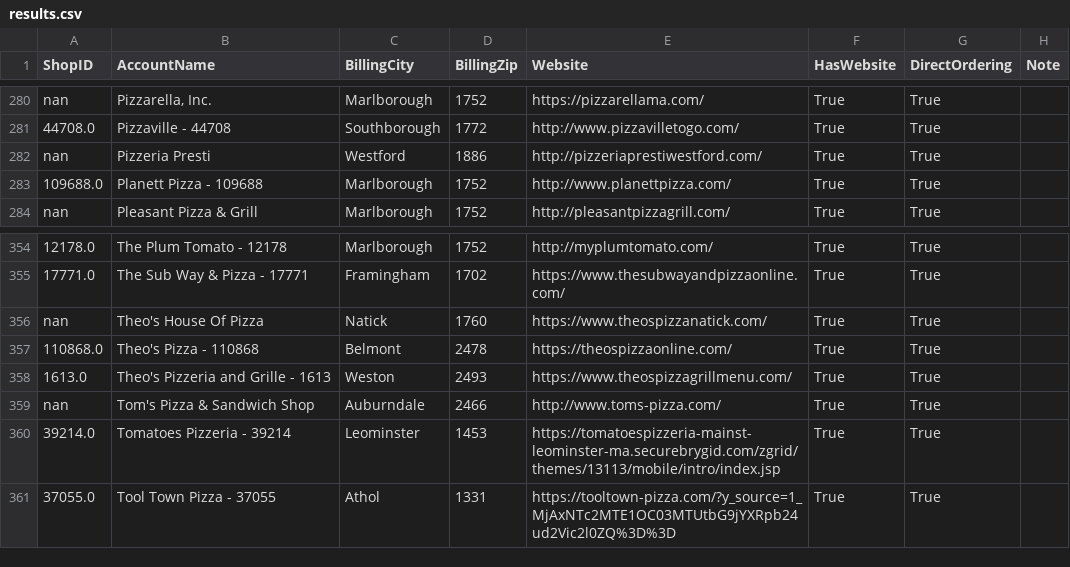
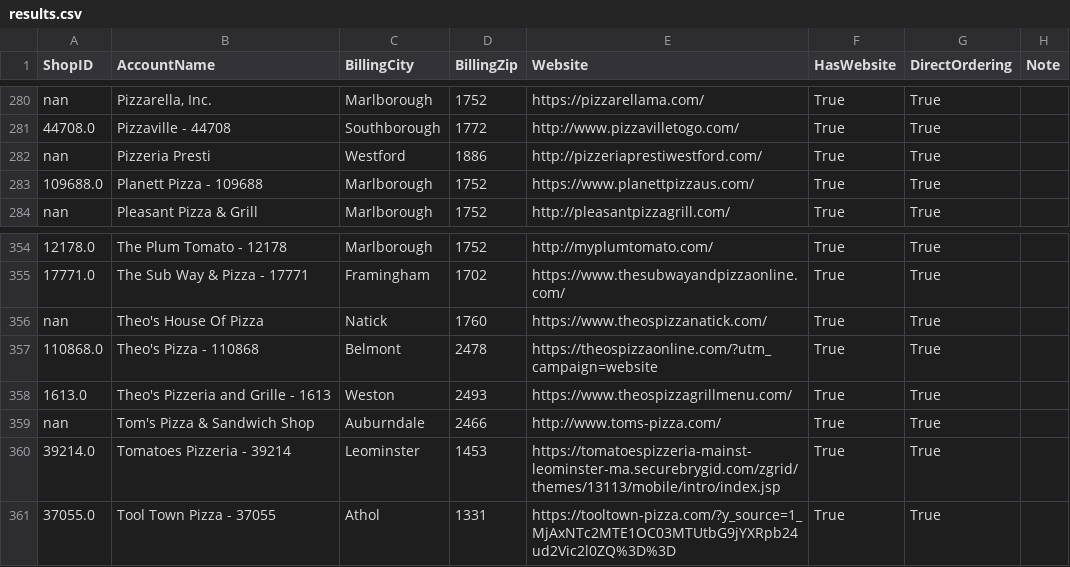
Before and after one commit to mkyoung23/pizza-shop-analysis, a CSV file: results.csv, drawn as a sheet; only a part is shown, gaps mark what is left out; the diff covers the shown part only; the diff names each change by its address in the sheet, - before the commit and + after, or states it on an @@ line.

```diff
--- a/results.csv
+++ b/results.csv
-E283 (Website): http://www.planettpizza.com/
+E283 (Website): https://www.planettpizzaus.com/
-E357 (Website): https://theospizzaonline.com/
+E357 (Website): https://theospizzaonline.com/?utm_campaign=website
```
Also changed, not shown: 7 edited cells elsewhere in this file.
